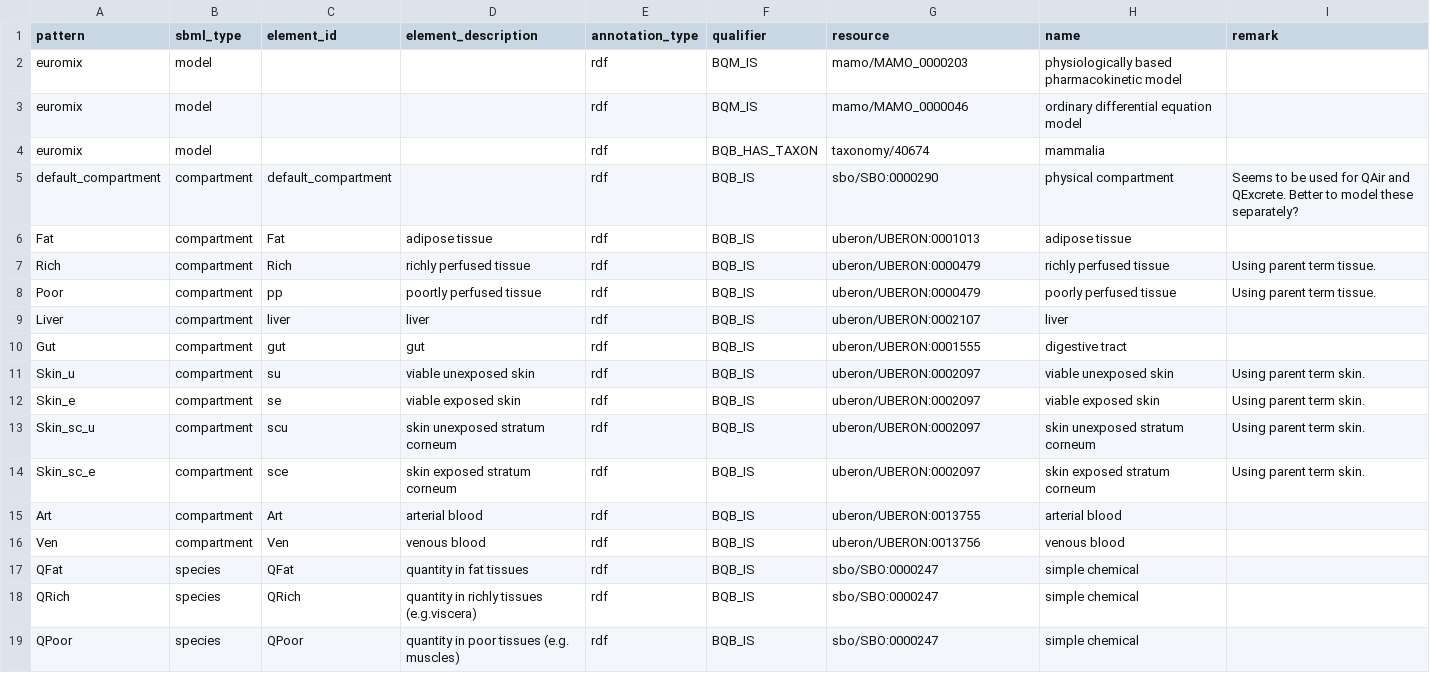
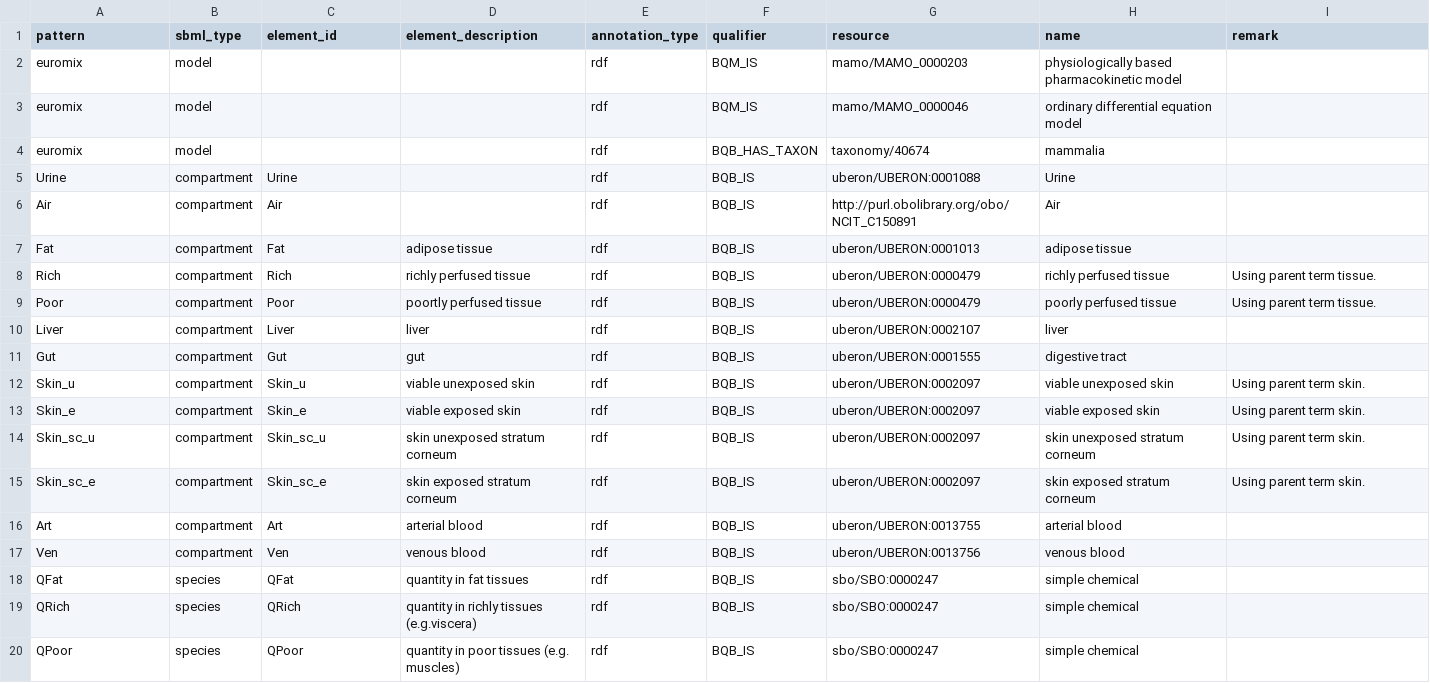
Before and after one commit to rivm-syso/euromix-to-sbml, a CSV file: model/euromix.terms.csv, drawn as a sheet; only a part is shown.

Commit message:
Create separate compartments for Air (in the lungs) and Urine

```diff
--- a/model/euromix.terms.csv
+++ b/model/euromix.terms.csv
@@ -4,12 +4,13 @@ euromix,model,,,rdf,BQM_IS,mamo/MAMO_0000046,ordinary differential equation mode
 euromix,model,,,rdf,BQB_HAS_TAXON,taxonomy/40674,mammalia,
-default_compartment,compartment,default_compartment,,rdf,BQB_IS,sbo/SBO:0000290,physical compartment,Seems to be used for QAir and QExcrete. Better to model these separately?
+Urine,compartment,Urine,,rdf,BQB_IS,uberon/UBERON:0001088,Urine,
+Air,compartment,Air,,rdf,BQB_IS,http://purl.obolibrary.org/obo/NCIT_C150891,Air,
 Fat,compartment,Fat,adipose tissue,rdf,BQB_IS,uberon/UBERON:0001013,adipose tissue,
 Rich,compartment,Rich,richly perfused tissue,rdf,BQB_IS,uberon/UBERON:0000479,richly perfused tissue,Using parent term tissue.
-Poor,compartment,pp,poortly perfused tissue,rdf,BQB_IS,uberon/UBERON:0000479,poorly perfused tissue,Using parent term tissue.
-Liver,compartment,liver,liver,rdf,BQB_IS,uberon/UBERON:0002107,liver,
-Gut,compartment,gut,gut,rdf,BQB_IS,uberon/UBERON:0001555,digestive tract,
-Skin_u,compartment,su,viable unexposed skin,rdf,BQB_IS,uberon/UBERON:0002097,viable unexposed skin,Using parent term skin.
-Skin_e,compartment,se,viable exposed skin,rdf,BQB_IS,uberon/UBERON:0002097,viable exposed skin,Using parent term skin.
-Skin_sc_u,compartment,scu,skin unexposed stratum corneum,rdf,BQB_IS,uberon/UBERON:0002097,skin unexposed stratum corneum,Using parent term skin.
-Skin_sc_e,compartment,sce,skin exposed stratum corneum,rdf,BQB_IS,uberon/UBERON:0002097,skin exposed stratum corneum,Using parent term skin.
+Poor,compartment,Poor,poortly perfused tissue,rdf,BQB_IS,uberon/UBERON:0000479,poorly perfused tissue,Using parent term tissue.
+Liver,compartment,Liver,liver,rdf,BQB_IS,uberon/UBERON:0002107,liver,
+Gut,compartment,Gut,gut,rdf,BQB_IS,uberon/UBERON:0001555,digestive tract,
+Skin_u,compartment,Skin_u,viable unexposed skin,rdf,BQB_IS,uberon/UBERON:0002097,viable unexposed skin,Using parent term skin.
+Skin_e,compartment,Skin_e,viable exposed skin,rdf,BQB_IS,uberon/UBERON:0002097,viable exposed skin,Using parent term skin.
+Skin_sc_u,compartment,Skin_sc_u,skin unexposed stratum corneum,rdf,BQB_IS,uberon/UBERON:0002097,skin unexposed stratum corneum,Using parent term skin.
+Skin_sc_e,compartment,Skin_sc_e,skin exposed stratum corneum,rdf,BQB_IS,uberon/UBERON:0002097,skin exposed stratum corneum,Using parent term skin.
 Art,compartment,Art,arterial blood,rdf,BQB_IS,uberon/UBERON:0013755,arterial blood,
```
Also changed, not shown: model/euromix.units.csv, 5 other files.
